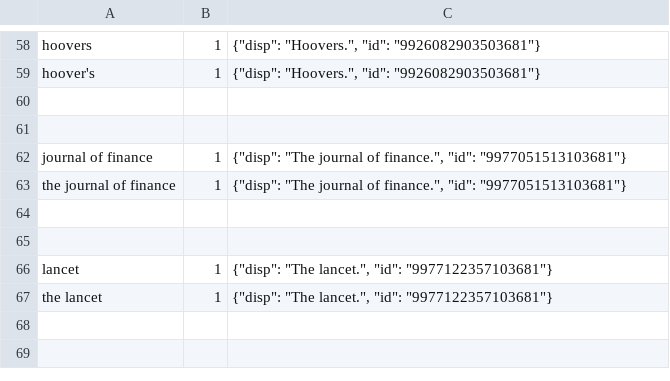
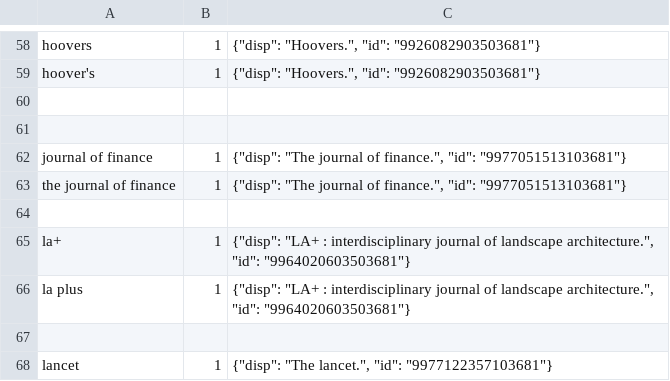
Before and after one commit to upenn-libraries/Catalog-Indexing, a TSV file: rails_app/solr/conf/best_bet_suggestions.tsv, drawn as a sheet; only a part is shown, gaps mark what is left out; the shorter side is filled out with more unchanged rows; the diff names each change by its address in the sheet, - before the commit and + after, or states it on an @@ line.

Commit message:
add "LA+" journal to best bet configs

```diff
--- a/rails_app/solr/conf/best_bet_suggestions.tsv
+++ b/rails_app/solr/conf/best_bet_suggestions.tsv
+row 65: la+ | 1 | {"disp": "LA+ : interdisciplinary journal of landscape architecture.", "id": "9964020603503681"}
+row 66: la plus | 1 | {"disp": "LA+ : interdisciplinary journal of landscape architecture.", "id": "9964020603503681"}
```
Also changed, not shown: 1 other file.
